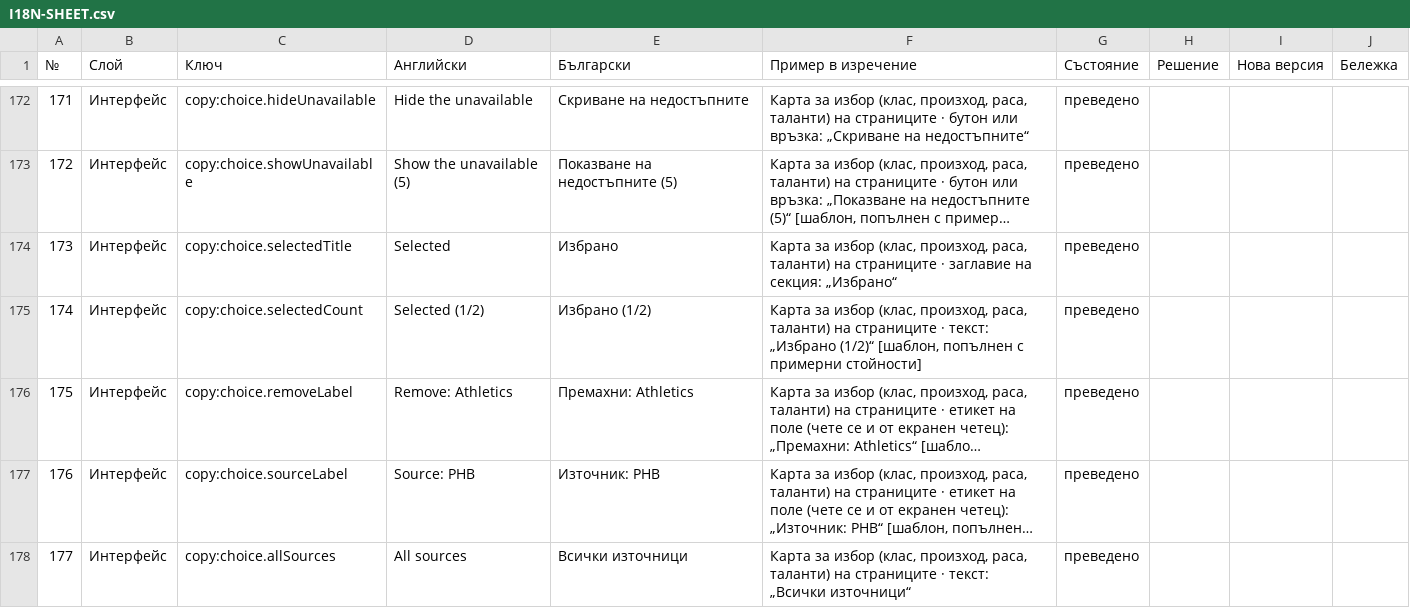
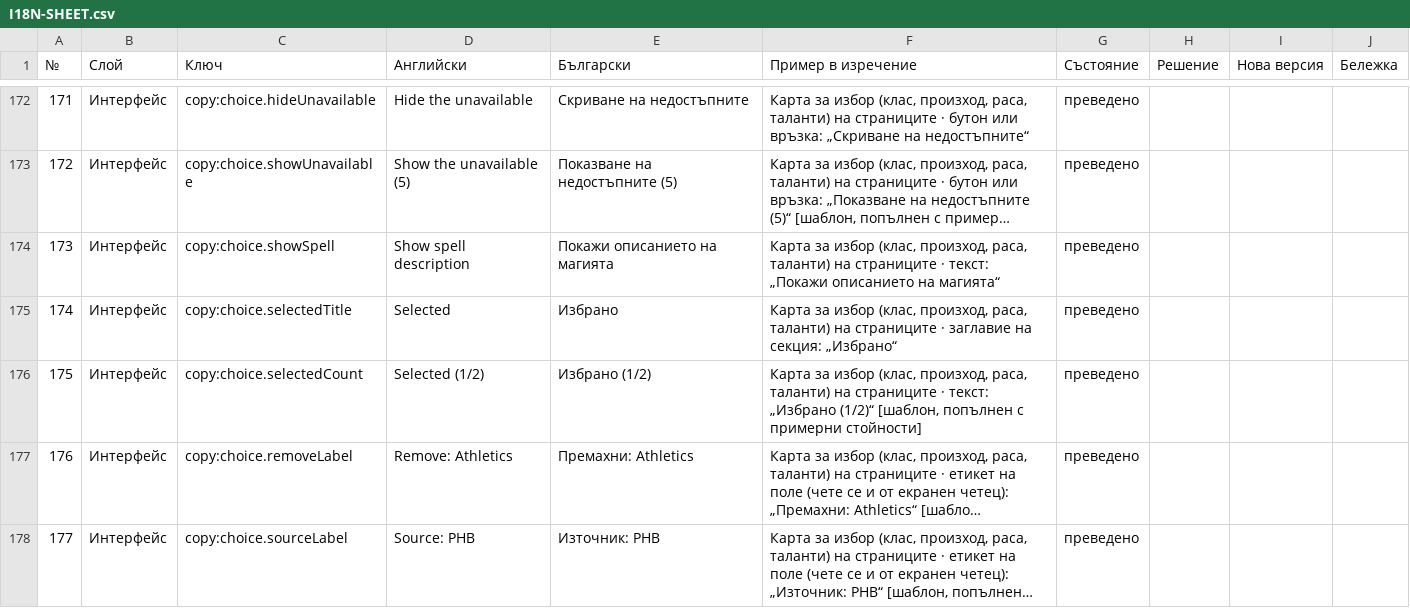
Before and after one commit to YoanPetroshan/dnd-character-creator, a CSV file: docs/I18N-SHEET.csv, drawn as a sheet; only a part is shown, gaps mark what is left out; the shorter side is filled out with more unchanged rows; long unchanged cells end in …; addresses are those after the commit; the diff names each change by its address in the sheet, - before the commit and + after, or states it on an @@ line.

```diff
--- a/docs/I18N-SHEET.csv
+++ b/docs/I18N-SHEET.csv
+row 174: 173 | Интерфейс | copy:choice.showSpell | Show spell description | Покажи описанието на магията | Карта за избор (клас, произход, раса, таланти) на страниците · текст: „Покажи описанието на магията“ | преведено
@@ column A (№) renumbered from row 175 down @@
```
Also changed, not shown: 6 other files.
